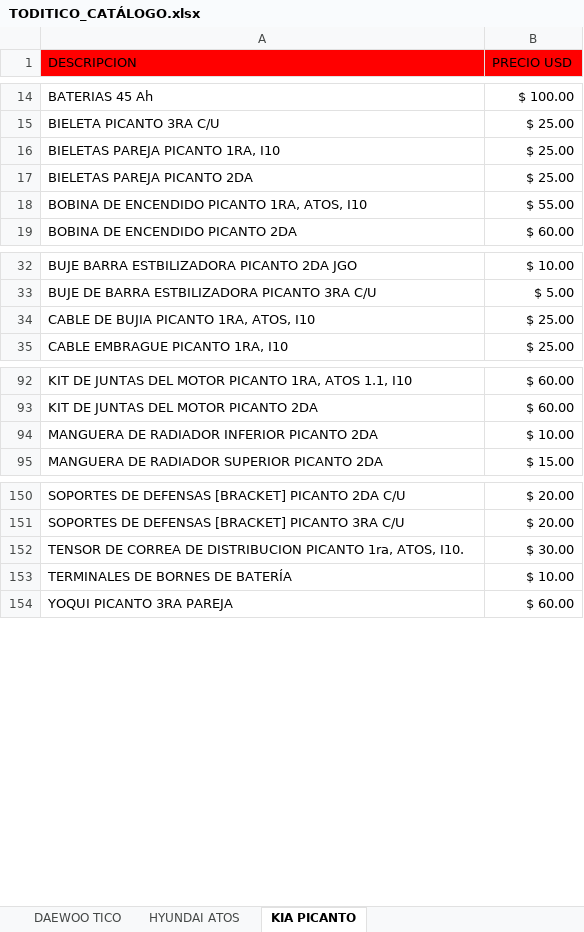
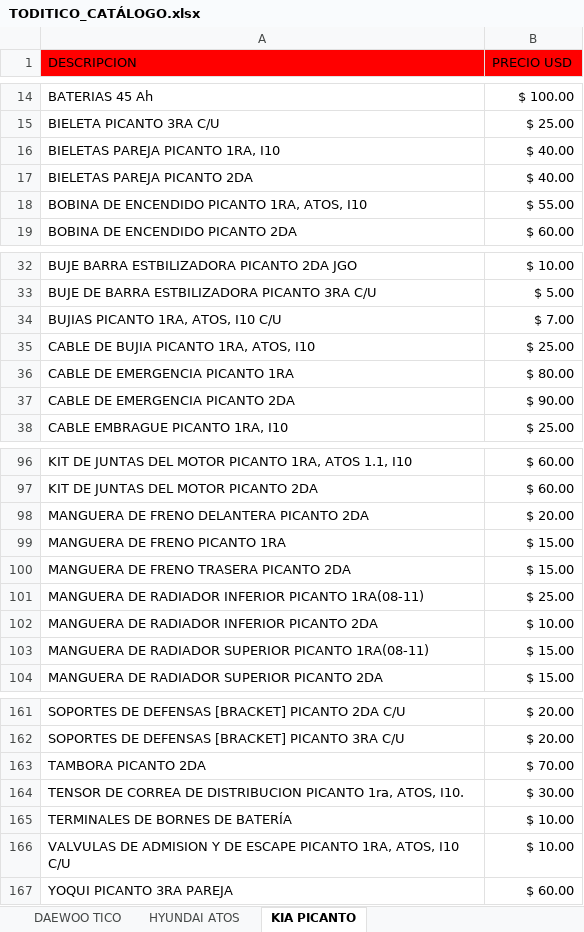
Before and after one commit to info-toditico/info-toditico.github.io, an Excel workbook: clientes/files/TODITICO_CATÁLOGO.xlsx, sheet KIA PICANTO, drawn as a sheet; only a part is shown, gaps mark what is left out; values as stored, in another font and other column widths than the file's, no borders; the diff covers the shown part only; the diff names each change by its address in the sheet, - before the commit and + after, or states it on an @@ line.

Commit message:
Modificado proforma y Catalogo Clientes

```diff
--- a/clientes/files/TODITICO_CATÁLOGO.xlsx (sheet KIA PICANTO)
+++ b/clientes/files/TODITICO_CATÁLOGO.xlsx (sheet KIA PICANTO)
-B16:B17 (PRECIO USD): $ 25.00
+B16:B17 (PRECIO USD): $ 40.00
+row 34: BUJIAS PICANTO 1RA, ATOS, I10 C/U | $ 7.00
+row 36: CABLE DE EMERGENCIA PICANTO 1RA | $ 80.00
+row 37: CABLE DE EMERGENCIA PICANTO 2DA | $ 90.00
+row 98: MANGUERA DE FRENO DELANTERA PICANTO 2DA | $ 20.00
+row 99: MANGUERA DE FRENO PICANTO 1RA | $ 15.00
+row 100: MANGUERA DE FRENO TRASERA PICANTO 2DA | $ 15.00
+row 101: MANGUERA DE RADIADOR INFERIOR PICANTO 1RA(08-11) | $ 25.00
+row 103: MANGUERA DE RADIADOR SUPERIOR PICANTO 1RA(08-11) | $ 15.00
+row 163: TAMBORA PICANTO 2DA | $ 70.00
+row 166: VALVULAS DE ADMISION Y DE ESCAPE PICANTO 1RA, ATOS, I10 C/U | $ 10.00
```
Also changed, not shown: 3 added rows elsewhere in this sheet, sheet HYUNDAI ATOS, sheet ACEITES, LUBRICANTES Y OTROS, sheet DAEWOO TICO, 1 other file.
